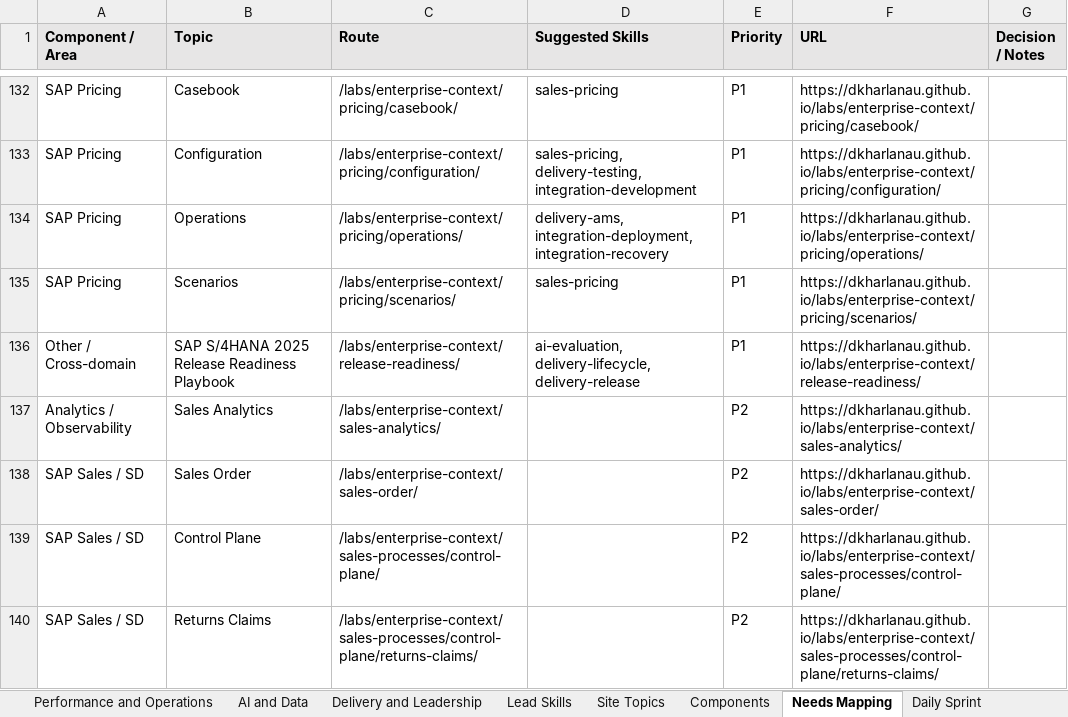
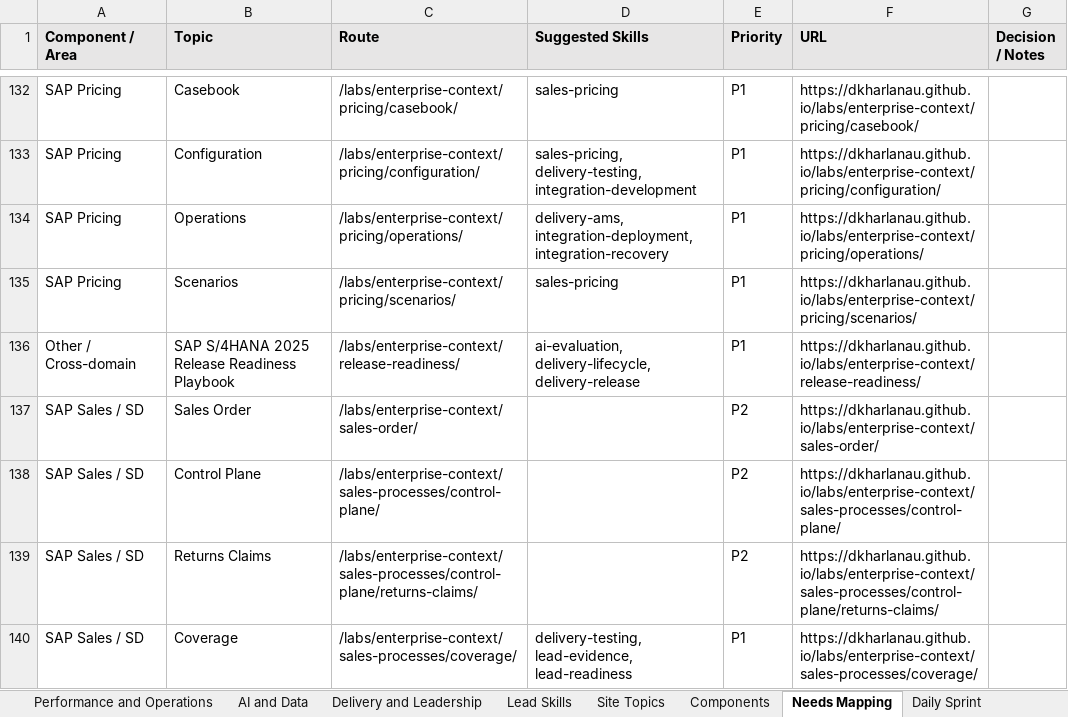
Before and after one commit to dkharlanau/dkharlanau.github.io, an Excel workbook: assets/downloads/sap-lead-assessment-master.xlsx, sheet Needs Mapping, drawn as a sheet; only a part is shown, gaps mark what is left out; the shorter side is filled out with more unchanged rows; values as stored, in another font and other column widths than the file's, no borders; the diff names each change by its address in the sheet, - before the commit and + after, or states it on an @@ line.

```diff
--- a/assets/downloads/sap-lead-assessment-master.xlsx (sheet Needs Mapping)
+++ b/assets/downloads/sap-lead-assessment-master.xlsx (sheet Needs Mapping)
-row 137: Analytics / Observability | Sales Analytics | /labs/enterprise-context/sales-analytics/ |  | P2 | https://dkharlanau.github.io/labs/enterprise-context/sales-analytics/
```
Also changed, not shown: sheet Dashboard, sheet Components, sheet Site Topics, sheet Lead Skills, 1 other file.
